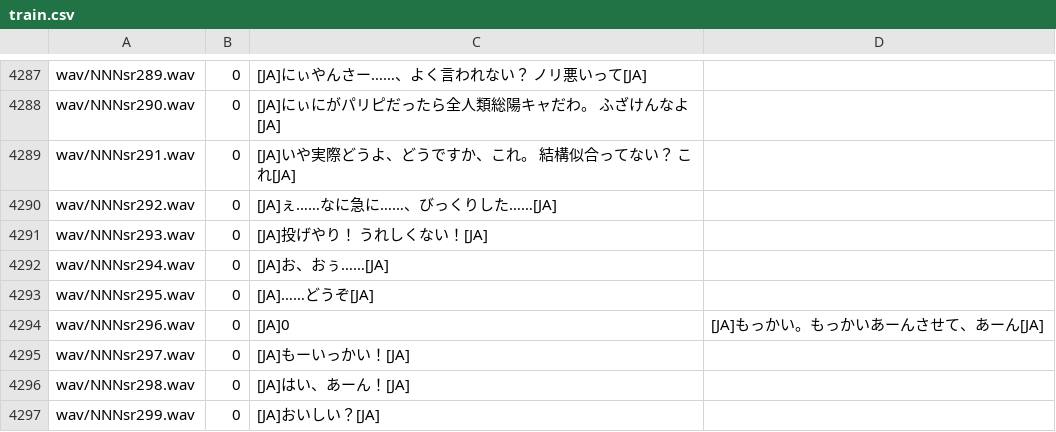
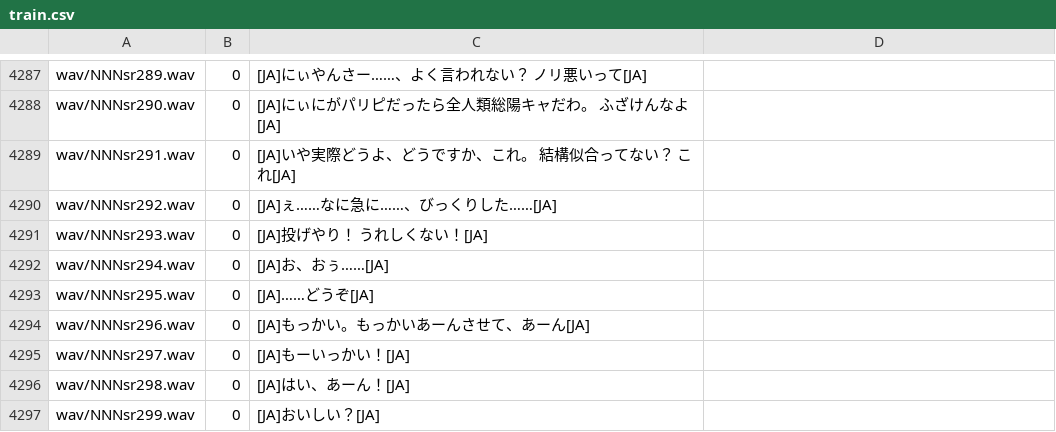
Before and after one commit to Aloento/VITS, a CSV file: filelists/train.csv, drawn as a sheet; only a part is shown, gaps mark what is left out.

```diff
--- a/filelists/train.csv
+++ b/filelists/train.csv
@@ -4293,3 +4293,3 @@ wav/NNNsr294.wav|0|[JA]お、おぅ……[JA]
 wav/NNNsr295.wav|0|[JA]……どうぞ[JA]
-wav/NNNsr296.wav|0|[JA]0|[JA]もっかい。もっかいあーんさせて、あーん[JA]
+wav/NNNsr296.wav|0|[JA]もっかい。もっかいあーんさせて、あーん[JA]
 wav/NNNsr297.wav|0|[JA]もーいっかい！[JA]
```
Also changed, not shown: 2 other files.
